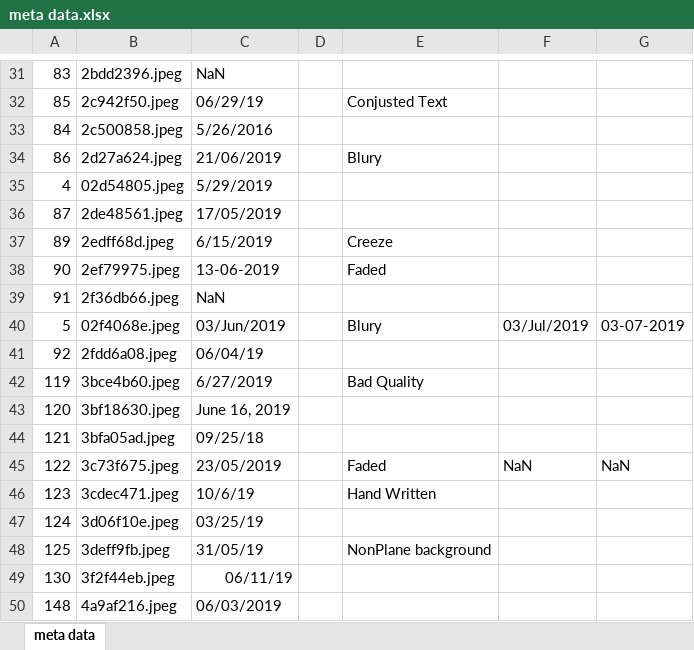
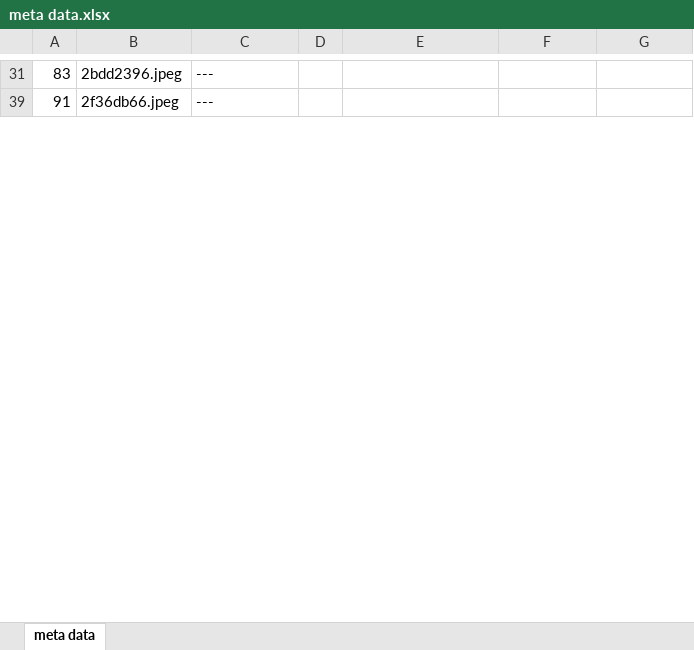
Before and after one commit to kaushil24/Reciept-Date-Extractor, an Excel workbook: meta data.xlsx, sheet meta data, drawn as a sheet; only a part is shown, gaps mark what is left out; values as stored, in another font and other column widths than the file's, no borders; charts and pictures not drawn; the diff covers the shown part only; the diff names each change by its address in the sheet, - before the commit and + after, or states it on an @@ line.

```diff
--- a/meta data.xlsx (sheet meta data)
+++ b/meta data.xlsx (sheet meta data)
-C31: NaN
+C31: ---
@@ row 32 hidden: 85 | 2c942f50.jpeg | 06/29/19 |  | Conjusted Text @@
@@ row 33 hidden: 84 | 2c500858.jpeg | 5/26/2016 @@
@@ row 34 hidden: 86 | 2d27a624.jpeg | 21/06/2019 |  | Blury @@
@@ row 35 hidden: 4 | 02d54805.jpeg | 5/29/2019 @@
@@ row 36 hidden: 87 | 2de48561.jpeg | 17/05/2019 @@
@@ row 37 hidden: 89 | 2edff68d.jpeg | 6/15/2019 |  | Creeze @@
@@ row 38 hidden: 90 | 2ef79975.jpeg | 13-06-2019 |  | Faded @@
-C39: NaN
+C39: ---
@@ row 40 hidden: 5 | 02f4068e.jpeg | 03/Jun/2019 |  | Blury | 03/Jul/2019 | 03-07-2019 @@
@@ row 41 hidden: 92 | 2fdd6a08.jpeg | 06/04/19 @@
@@ row 42 hidden: 119 | 3bce4b60.jpeg | 6/27/2019 |  | Bad Quality @@
@@ row 43 hidden: 120 | 3bf18630.jpeg | June 16, 2019 @@
@@ row 44 hidden: 121 | 3bfa05ad.jpeg | 09/25/18 @@
@@ row 45 hidden: 122 | 3c73f675.jpeg | 23/05/2019 |  | Faded | NaN | NaN @@
@@ row 46 hidden: 123 | 3cdec471.jpeg | 10/6/19 |  | Hand Written @@
@@ row 47 hidden: 124 | 3d06f10e.jpeg | 03/25/19 @@
@@ row 48 hidden: 125 | 3deff9fb.jpeg | 31/05/19 |  | NonPlane background @@
@@ row 49 hidden: 130 | 3f2f44eb.jpeg | 06/11/19 @@
@@ row 50 hidden: 148 | 4a9af216.jpeg | 06/03/2019 @@
```
Also changed, not shown: 133 hidden or unhidden rows and 5 edited cells elsewhere in this sheet, 6 other files.
